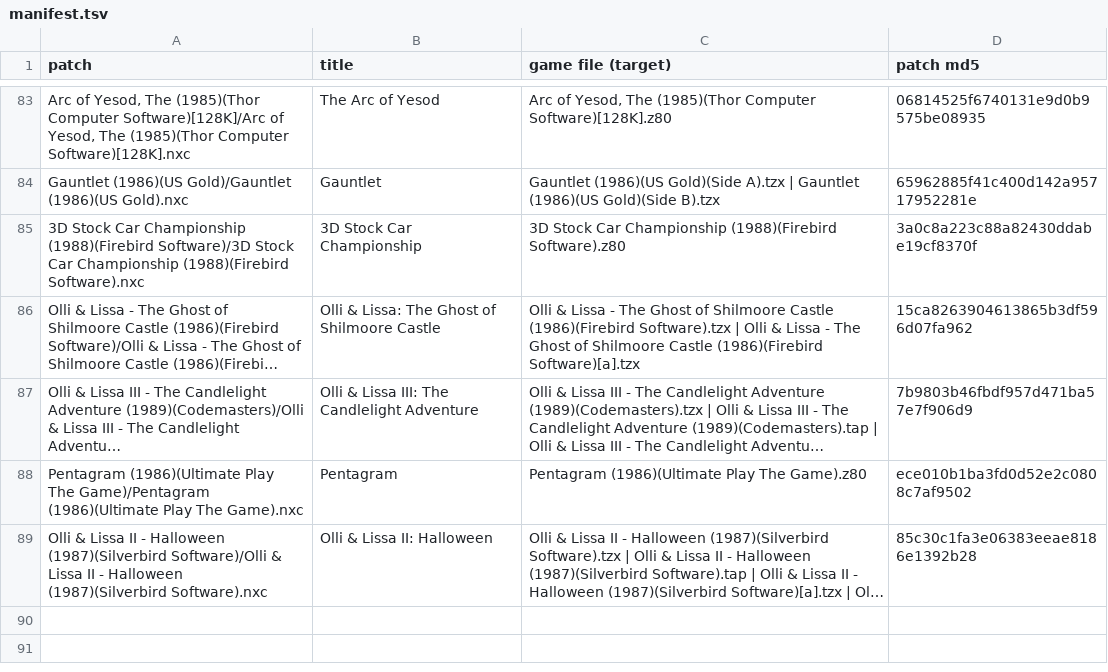
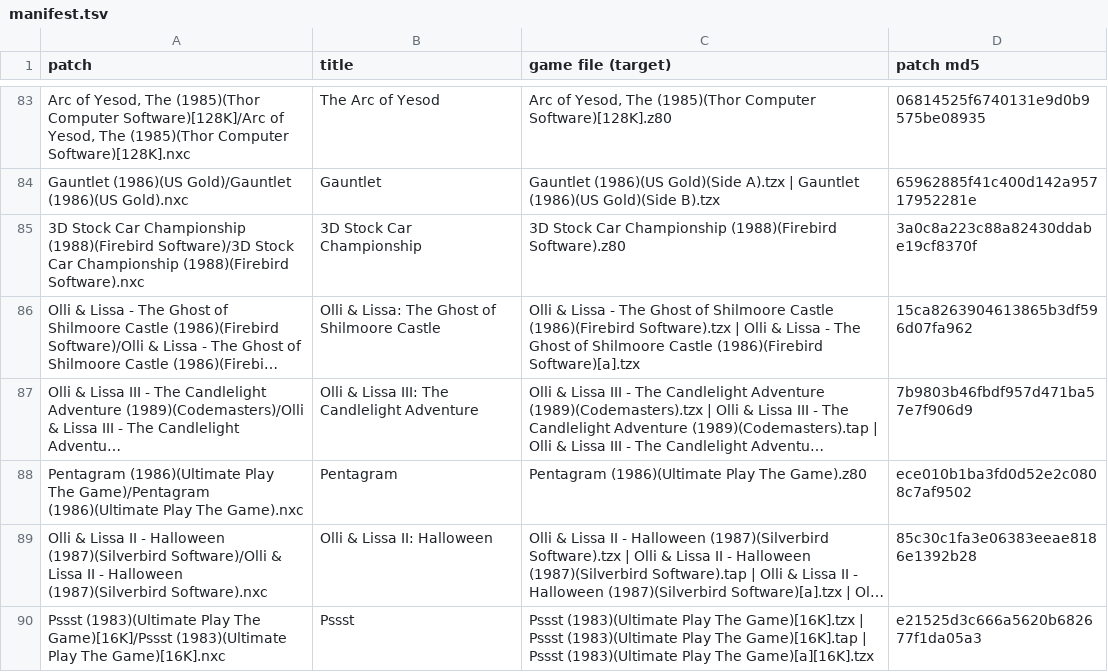
Before and after one commit to jattree/nxc, a TSV file: patches/manifest.tsv, drawn as a sheet; only a part is shown, gaps mark what is left out; long unchanged cells end in …; the diff names each change by its address in the sheet, - before the commit and + after, or states it on an @@ line.

Commit message:
feat: Pssst 1.0

```diff
--- a/patches/manifest.tsv
+++ b/patches/manifest.tsv
+row 90: Pssst (1983)(Ultimate Play The Game)[16K]/Pssst (1983)(Ultimate Play The Game)[16K].nxc | Pssst | Pssst (1983)(Ultimate Play The Game)[16K].tzx | Pssst (1983)(Ultimate Play The Game)[16K].tap | Pssst (1983)(Ultimate Play The Game)[a][16K].tzx | e21525d3c666a5620b682677f1da05a3
```
Also changed, not shown: 2 other files.
